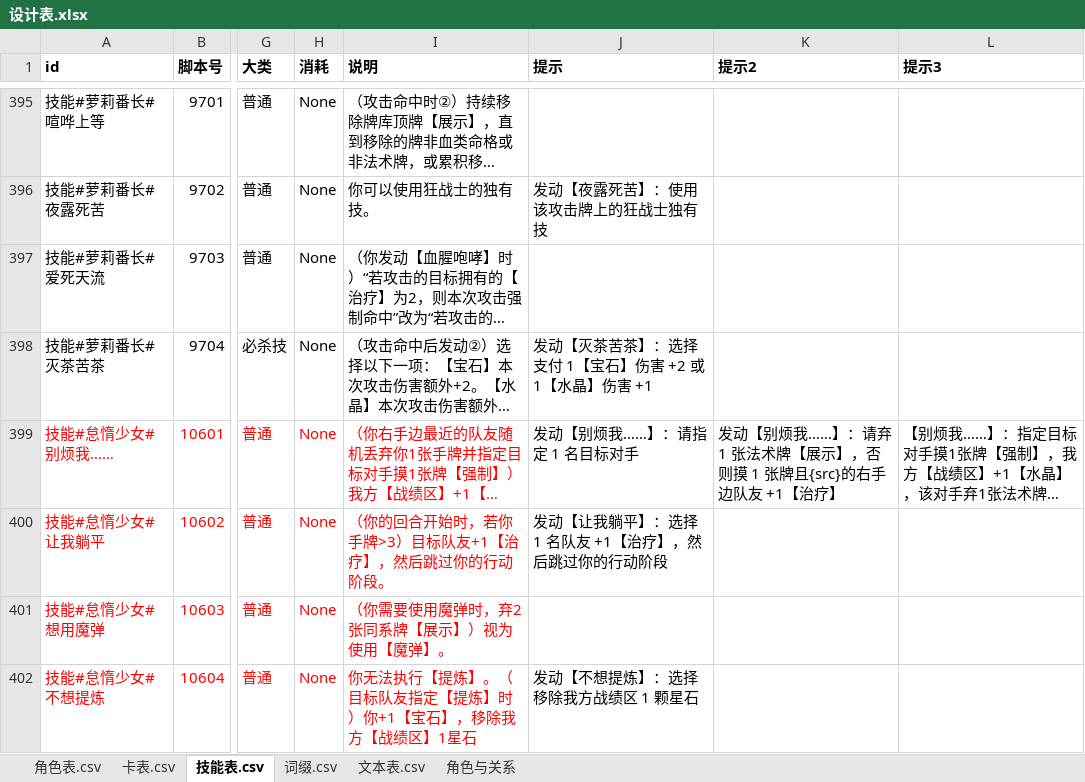
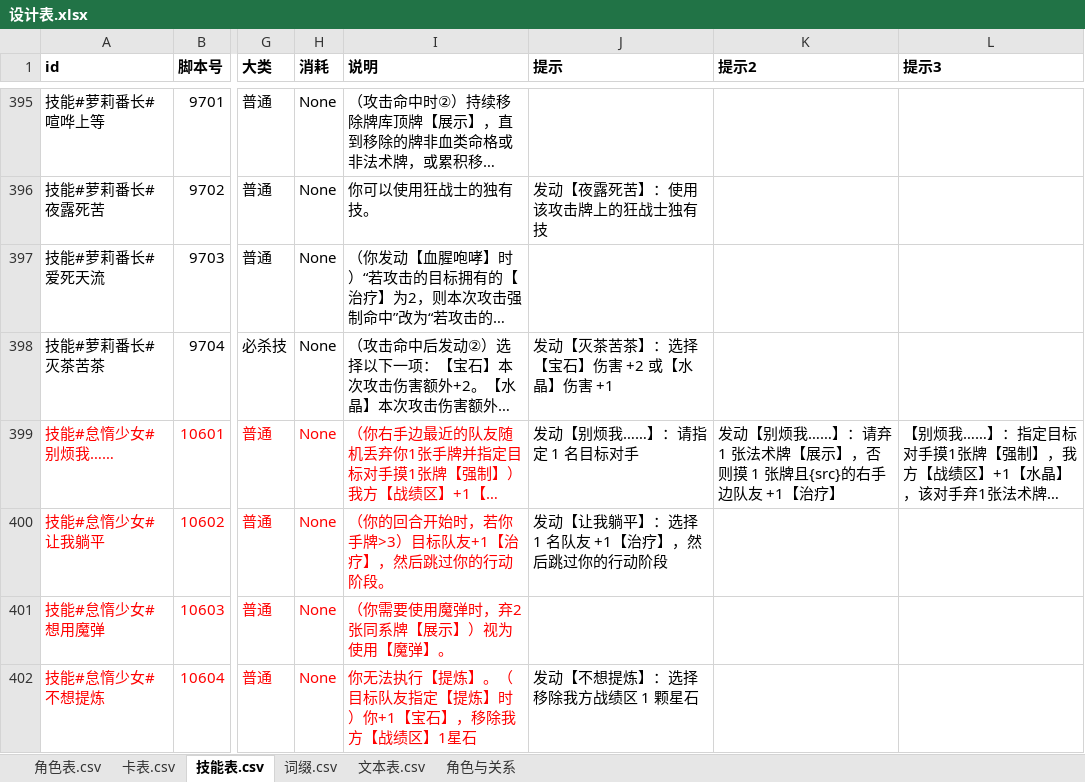
Before and after one commit to johnnash2017/xianyu_xingbei, an Excel workbook: Table/Design/设计表.xlsx, sheet 技能表.csv, drawn as a sheet; only a part is shown, gaps mark what is left out; long unchanged cells end in …; values as stored, in another font and other column widths than the file's, no borders; the diff covers the shown part only; the diff names each change by its address in the sheet, - before the commit and + after, or states it on an @@ line.

Commit message:
提示句去掉「支付 1 / 消耗 1」；合成四档加我方战绩区前缀
- 技能表提示：1003 圣光祈愈、4104 魔力熵增、4504 剑影*断念、9704 灭茶苦茶、10605 再睡一下、10704 嫉妒追放，去掉「支付 1」「消耗 1」以及第二处「1【水晶】」的 1，直接以【宝石】/【水晶】开头。
- 文本表：合成四档改成「我方战绩区 -3【水晶】」「我方战绩区 -2【水晶】-1【宝石】」「我方战绩区 -1【水晶】-2【宝石】」「我方战绩区 -3【宝石】」。
- 706 神之庇护的「消耗【星石】」、4103 熵变的「选择支付来源」本来就没有数字，不动；1304/3204/3804 是治疗/能量，不动。

```diff
--- a/Table/Design/设计表.xlsx (sheet 技能表.csv)
+++ b/Table/Design/设计表.xlsx (sheet 技能表.csv)
-J398 (提示): 发动【灭茶苦茶】：选择支付 1【宝石】伤害 +2 或 1【水晶】伤害 +1
+J398 (提示): 发动【灭茶苦茶】：选择【宝石】伤害 +2 或【水晶】伤害 +1
```
Also changed, not shown: 5 edited cells elsewhere in this sheet, sheet 文本表.csv, 3 other files.
